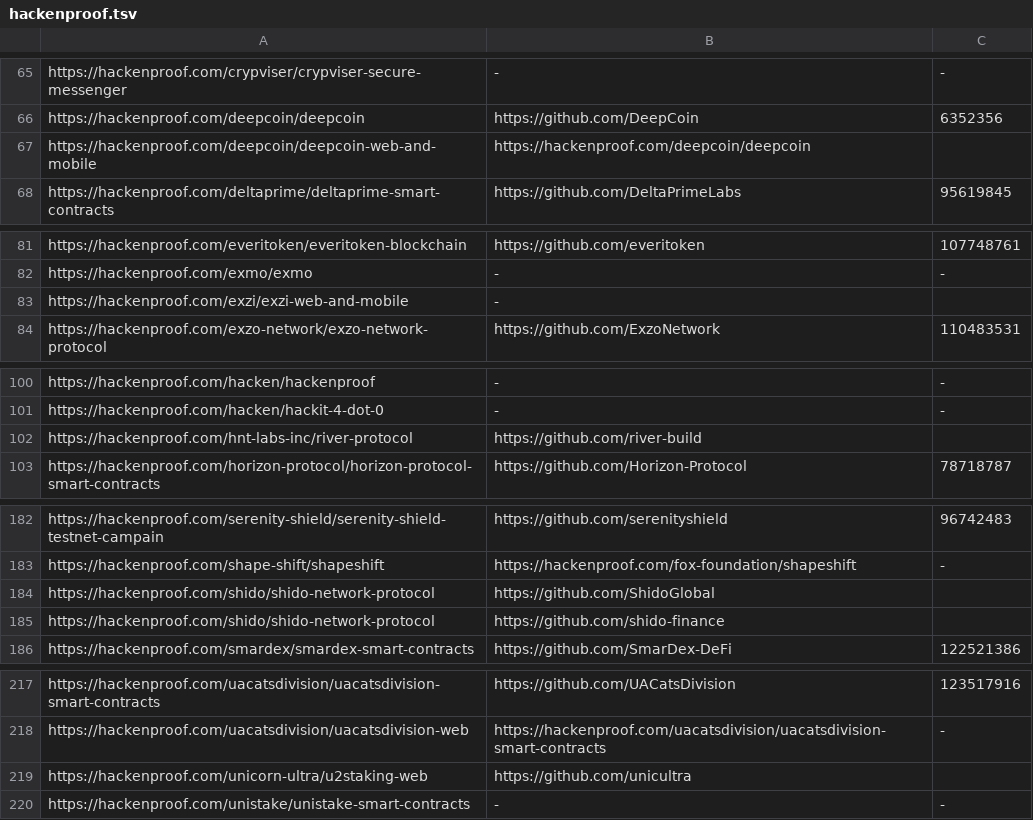
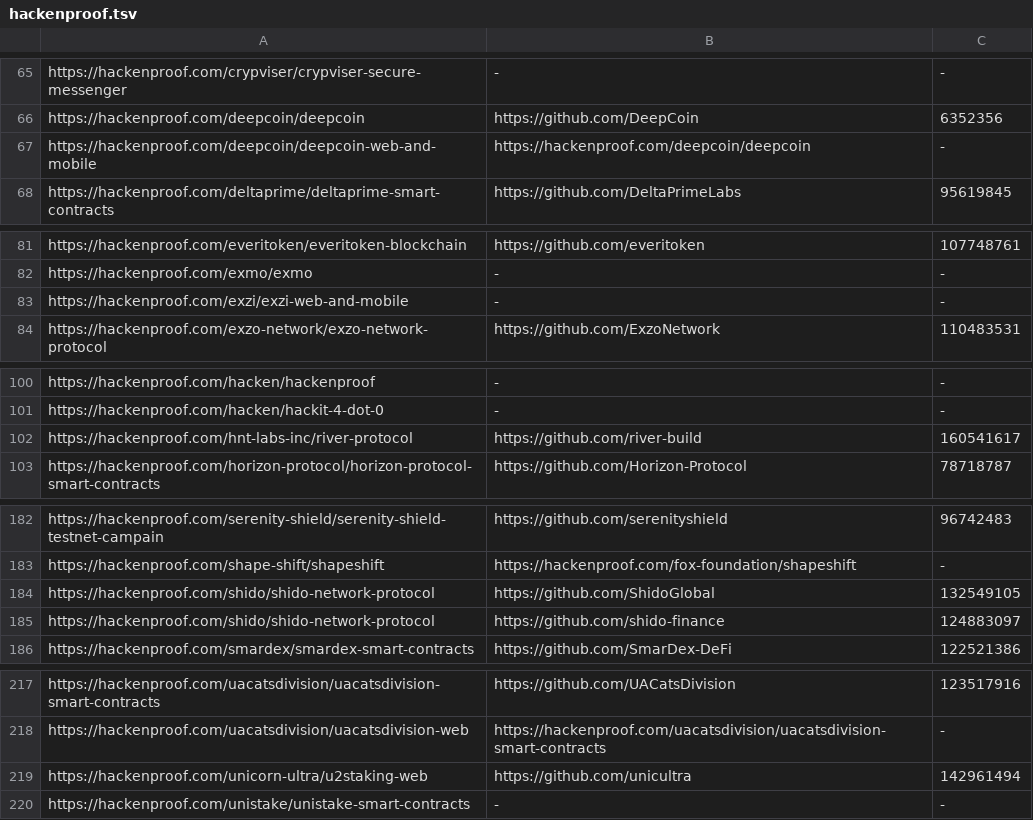
Before and after one commit to nikitastupin/orgs-data, a TSV file: orgs-data/hackenproof.tsv, drawn as a sheet; only a part is shown, gaps mark what is left out.

```diff
--- a/orgs-data/hackenproof.tsv
+++ b/orgs-data/hackenproof.tsv
@@ -66,3 +66,3 @@ https://hackenproof.com/crypviser/crypviser-secure-messenger	-	-
 https://hackenproof.com/deepcoin/deepcoin	https://github.com/DeepCoin	6352356
-https://hackenproof.com/deepcoin/deepcoin-web-and-mobile	https://hackenproof.com/deepcoin/deepcoin
+https://hackenproof.com/deepcoin/deepcoin-web-and-mobile	https://hackenproof.com/deepcoin/deepcoin	-
 https://hackenproof.com/deltaprime/deltaprime-smart-contracts	https://github.com/DeltaPrimeLabs	95619845
@@ -82,3 +82,3 @@ https://hackenproof.com/everitoken/everitoken-blockchain	https://github.com/ever
 https://hackenproof.com/exmo/exmo	-	-
-https://hackenproof.com/exzi/exzi-web-and-mobile	-
+https://hackenproof.com/exzi/exzi-web-and-mobile	-	-
 https://hackenproof.com/exzo-network/exzo-network-protocol	https://github.com/ExzoNetwork	110483531
@@ -101,3 +101,3 @@ https://hackenproof.com/hacken/hackenproof	-	-
 https://hackenproof.com/hacken/hackit-4-dot-0	-	-
-https://hackenproof.com/hnt-labs-inc/river-protocol	https://github.com/river-build
+https://hackenproof.com/hnt-labs-inc/river-protocol	https://github.com/river-build	160541617
 https://hackenproof.com/horizon-protocol/horizon-protocol-smart-contracts	https://github.com/Horizon-Protocol	78718787
@@ -183,4 +183,4 @@ https://hackenproof.com/serenity-shield/serenity-shield-testnet-campain	https://
 https://hackenproof.com/shape-shift/shapeshift	https://hackenproof.com/fox-foundation/shapeshift	-
-https://hackenproof.com/shido/shido-network-protocol	https://github.com/ShidoGlobal
-https://hackenproof.com/shido/shido-network-protocol	https://github.com/shido-finance
+https://hackenproof.com/shido/shido-network-protocol	https://github.com/ShidoGlobal	132549105
+https://hackenproof.com/shido/shido-network-protocol	https://github.com/shido-finance	124883097
 https://hackenproof.com/smardex/smardex-smart-contracts	https://github.com/SmarDex-DeFi	122521386
@@ -218,3 +218,3 @@ https://hackenproof.com/uacatsdivision/uacatsdivision-smart-contracts	https://gi
 https://hackenproof.com/uacatsdivision/uacatsdivision-web	https://hackenproof.com/uacatsdivision/uacatsdivision-smart-contracts	-
-https://hackenproof.com/unicorn-ultra/u2staking-web	https://github.com/unicultra
+https://hackenproof.com/unicorn-ultra/u2staking-web	https://github.com/unicultra	142961494
 https://hackenproof.com/unistake/unistake-smart-contracts	-	-
```
Also changed, not shown: orgs-data/hackerone.tsv, orgs-data/immunefi.tsv, 1 other file.
